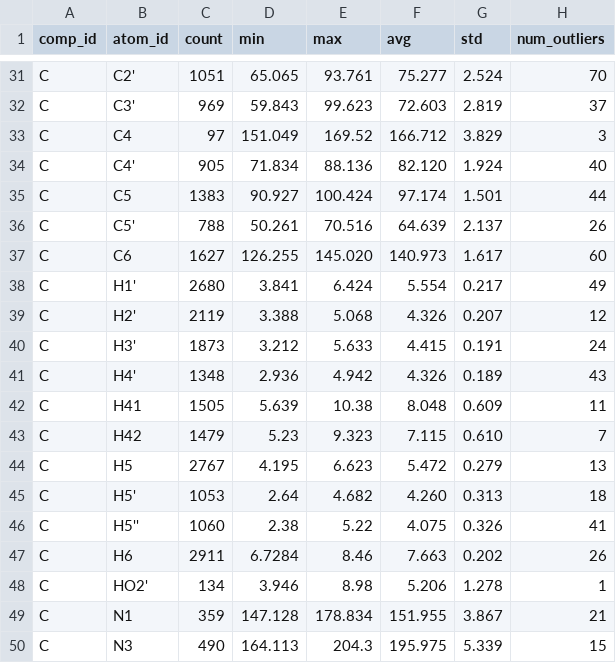
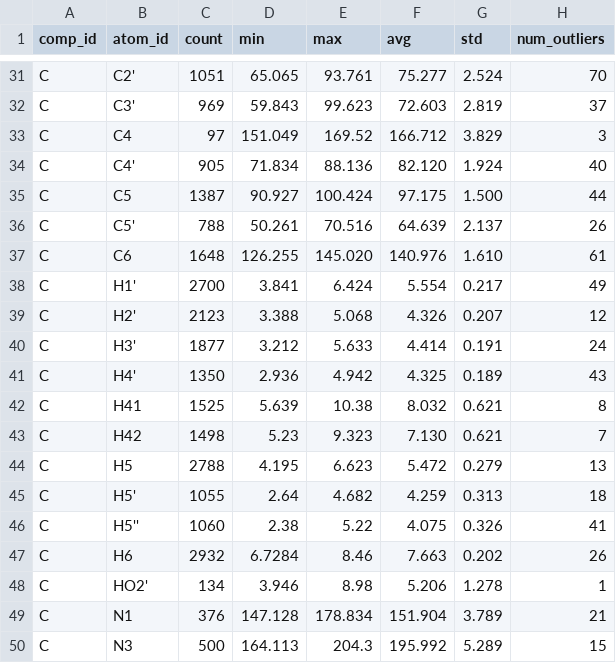
Before and after one commit to wwPDB/py-wwpdb_utils_nmr, a CSV file: wwpdb/utils/nmr/bmrb_cs_stat/rna_filt.csv, drawn as a sheet; only a part is shown, gaps mark what is left out; the diff covers the shown part only.

```diff
--- a/wwpdb/utils/nmr/bmrb_cs_stat/rna_filt.csv
+++ b/wwpdb/utils/nmr/bmrb_cs_stat/rna_filt.csv
@@ -34,17 +34,17 @@ C,C4,97,151.049,169.52,166.712,3.829,3
 C,C4',905,71.834,88.136,82.120,1.924,40
-C,C5,1383,90.927,100.424,97.174,1.501,44
+C,C5,1387,90.927,100.424,97.175,1.500,44
 C,C5',788,50.261,70.516,64.639,2.137,26
-C,C6,1627,126.255,145.020,140.973,1.617,60
-C,H1',2680,3.841,6.424,5.554,0.217,49
-C,H2',2119,3.388,5.068,4.326,0.207,12
-C,H3',1873,3.212,5.633,4.415,0.191,24
-C,H4',1348,2.936,4.942,4.326,0.189,43
-C,H41,1505,5.639,10.38,8.048,0.609,11
-C,H42,1479,5.23,9.323,7.115,0.610,7
-C,H5,2767,4.195,6.623,5.472,0.279,13
-C,H5',1053,2.64,4.682,4.260,0.313,18
+C,C6,1648,126.255,145.020,140.976,1.610,61
+C,H1',2700,3.841,6.424,5.554,0.217,49
+C,H2',2123,3.388,5.068,4.326,0.207,12
+C,H3',1877,3.212,5.633,4.414,0.191,24
+C,H4',1350,2.936,4.942,4.325,0.189,43
+C,H41,1525,5.639,10.38,8.032,0.621,8
+C,H42,1498,5.23,9.323,7.130,0.621,7
+C,H5,2788,4.195,6.623,5.472,0.279,13
+C,H5',1055,2.64,4.682,4.259,0.313,18
 C,H5'',1060,2.38,5.22,4.075,0.326,41
-C,H6,2911,6.7284,8.46,7.663,0.202,26
+C,H6,2932,6.7284,8.46,7.663,0.202,26
 C,HO2',134,3.946,8.98,5.206,1.278,1
-C,N1,359,147.128,178.834,151.955,3.867,21
-C,N3,490,164.113,204.3,195.975,5.339,15
+C,N1,376,147.128,178.834,151.904,3.789,21
+C,N3,500,164.113,204.3,195.992,5.289,15
```
Also changed, not shown: 105 edited cells elsewhere in this file, wwpdb/utils/nmr/bmrb_cs_stat/aa_filt.csv, wwpdb/utils/nmr/bmrb_cs_stat/aa_full.csv, 11 other files.
